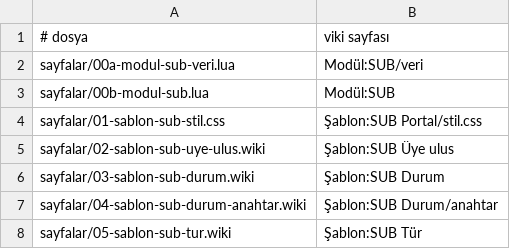
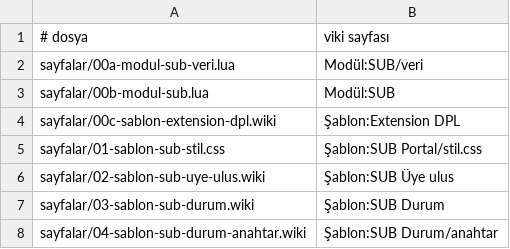
Before and after one commit to emreyzr/sithpedi-uluslar-birligi, a TSV file: wiki/manifest.tsv, drawn as a sheet; only a part is shown; the shorter side is filled out with more unchanged rows; the diff names each change by its address in the sheet, - before the commit and + after, or states it on an @@ line.

```diff
--- a/wiki/manifest.tsv
+++ b/wiki/manifest.tsv
+row 4: sayfalar/00c-sablon-extension-dpl.wiki | Şablon:Extension DPL
```
Also changed, not shown: 2 other files.
